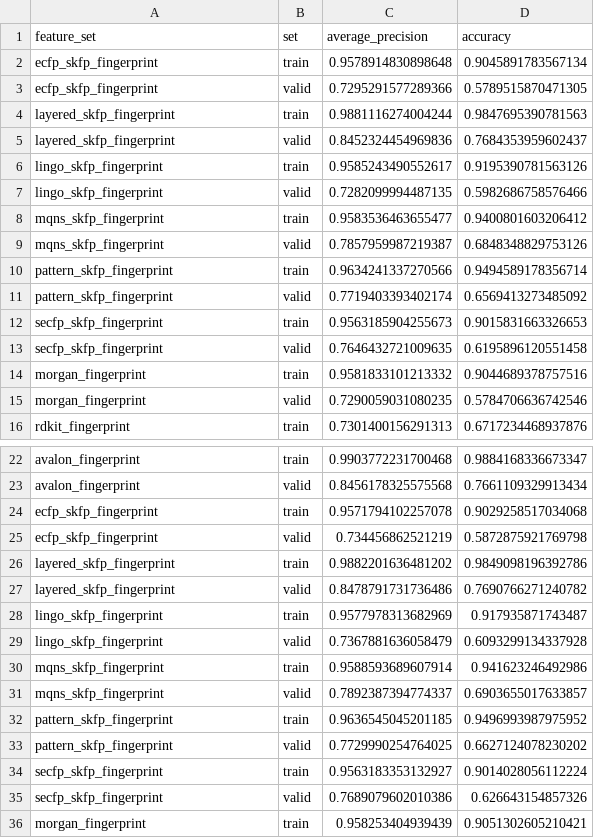
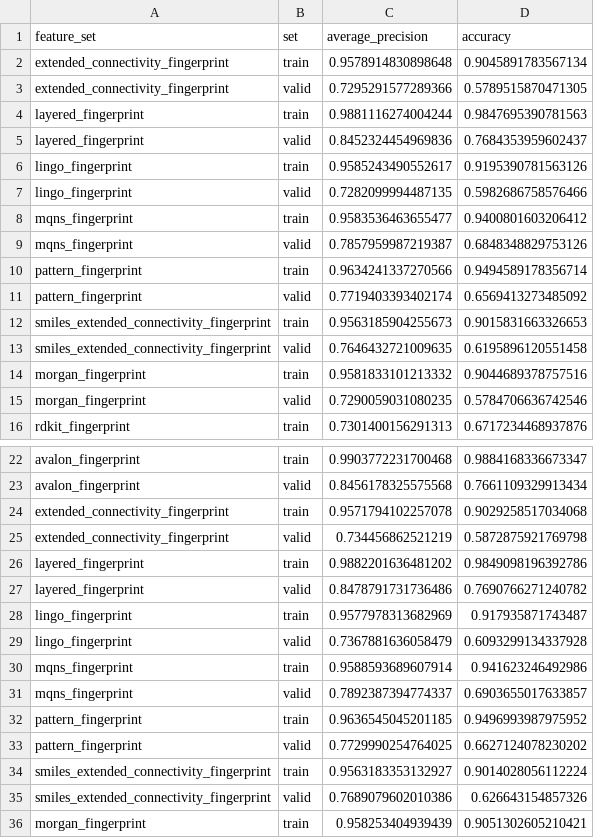
Before and after one commit to LucaCappelletti94/hammer, a CSV file: feature_sets_performance_1024.csv, drawn as a sheet; only a part is shown, gaps mark what is left out; the diff covers the shown part only.

```diff
--- a/feature_sets_performance_1024.csv
+++ b/feature_sets_performance_1024.csv
@@ -1,14 +1,14 @@
 feature_set,set,average_precision,accuracy
-ecfp_skfp_fingerprint,train,0.9578914830898648,0.9045891783567134
-ecfp_skfp_fingerprint,valid,0.7295291577289366,0.5789515870471305
-layered_skfp_fingerprint,train,0.9881116274004244,0.9847695390781563
-layered_skfp_fingerprint,valid,0.8452324454969836,0.7684353959602437
-lingo_skfp_fingerprint,train,0.9585243490552617,0.9195390781563126
-lingo_skfp_fingerprint,valid,0.7282099994487135,0.5982686758576466
-mqns_skfp_fingerprint,train,0.9583536463655477,0.9400801603206412
-mqns_skfp_fingerprint,valid,0.7857959987219387,0.6848348829753126
-pattern_skfp_fingerprint,train,0.9634241337270566,0.9494589178356714
-pattern_skfp_fingerprint,valid,0.7719403393402174,0.6569413273485092
-secfp_skfp_fingerprint,train,0.9563185904255673,0.9015831663326653
-secfp_skfp_fingerprint,valid,0.7646432721009635,0.6195896120551458
+extended_connectivity_fingerprint,train,0.9578914830898648,0.9045891783567134
+extended_connectivity_fingerprint,valid,0.7295291577289366,0.5789515870471305
+layered_fingerprint,train,0.9881116274004244,0.9847695390781563
+layered_fingerprint,valid,0.8452324454969836,0.7684353959602437
+lingo_fingerprint,train,0.9585243490552617,0.9195390781563126
+lingo_fingerprint,valid,0.7282099994487135,0.5982686758576466
+mqns_fingerprint,train,0.9583536463655477,0.9400801603206412
+mqns_fingerprint,valid,0.7857959987219387,0.6848348829753126
+pattern_fingerprint,train,0.9634241337270566,0.9494589178356714
+pattern_fingerprint,valid,0.7719403393402174,0.6569413273485092
+smiles_extended_connectivity_fingerprint,train,0.9563185904255673,0.9015831663326653
+smiles_extended_connectivity_fingerprint,valid,0.7646432721009635,0.6195896120551458
 morgan_fingerprint,train,0.9581833101213332,0.9044689378757516
@@ -23,14 +23,14 @@ avalon_fingerprint,train,0.9903772231700468,0.9884168336673347
 avalon_fingerprint,valid,0.8456178325575568,0.7661109329913434
-ecfp_skfp_fingerprint,train,0.9571794102257078,0.9029258517034068
-ecfp_skfp_fingerprint,valid,0.734456862521219,0.5872875921769798
-layered_skfp_fingerprint,train,0.9882201636481202,0.9849098196392786
-layered_skfp_fingerprint,valid,0.8478791731736486,0.7690766271240782
-lingo_skfp_fingerprint,train,0.9577978313682969,0.917935871743487
-lingo_skfp_fingerprint,valid,0.7367881636058479,0.6093299134337928
-mqns_skfp_fingerprint,train,0.9588593689607914,0.941623246492986
-mqns_skfp_fingerprint,valid,0.7892387394774337,0.6903655017633857
-pattern_skfp_fingerprint,train,0.9636545045201185,0.9496993987975952
-pattern_skfp_fingerprint,valid,0.7729990254764025,0.6627124078230202
-secfp_skfp_fingerprint,train,0.9563183353132927,0.9014028056112224
-secfp_skfp_fingerprint,valid,0.7689079602010386,0.626643154857326
+extended_connectivity_fingerprint,train,0.9571794102257078,0.9029258517034068
+extended_connectivity_fingerprint,valid,0.734456862521219,0.5872875921769798
+layered_fingerprint,train,0.9882201636481202,0.9849098196392786
+layered_fingerprint,valid,0.8478791731736486,0.7690766271240782
+lingo_fingerprint,train,0.9577978313682969,0.917935871743487
+lingo_fingerprint,valid,0.7367881636058479,0.6093299134337928
+mqns_fingerprint,train,0.9588593689607914,0.941623246492986
+mqns_fingerprint,valid,0.7892387394774337,0.6903655017633857
+pattern_fingerprint,train,0.9636545045201185,0.9496993987975952
+pattern_fingerprint,valid,0.7729990254764025,0.6627124078230202
+smiles_extended_connectivity_fingerprint,train,0.9563183353132927,0.9014028056112224
+smiles_extended_connectivity_fingerprint,valid,0.7689079602010386,0.626643154857326
 morgan_fingerprint,train,0.958253404939439,0.9051302605210421
```
Also changed, not shown: 96 edited cells elsewhere in this file, feature_sets_performance.csv, feature_sets_performance_4096.csv, 17 other files.
